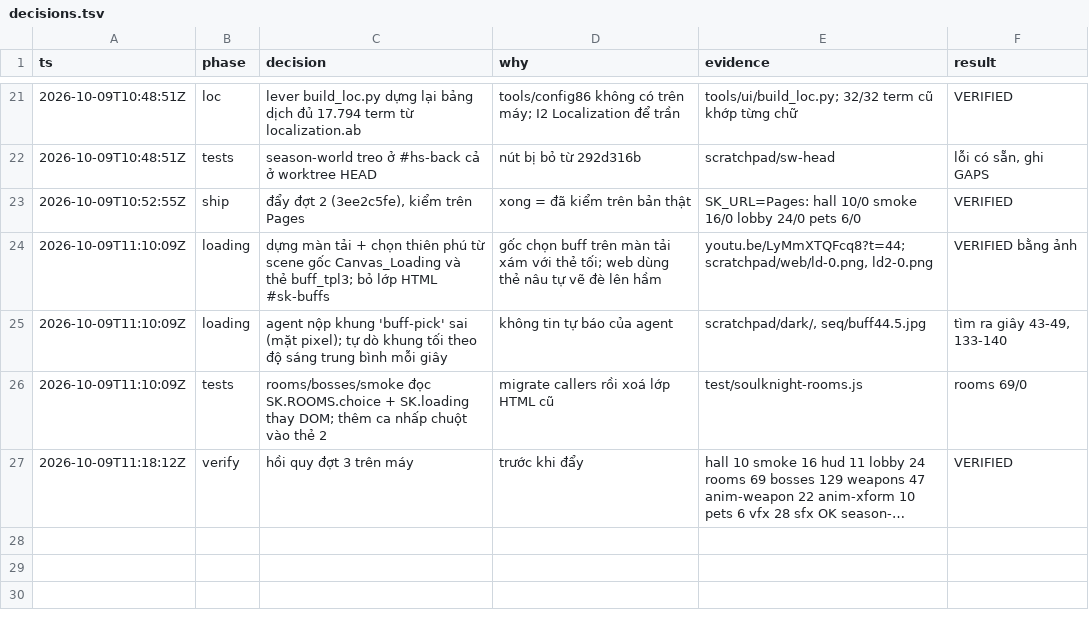
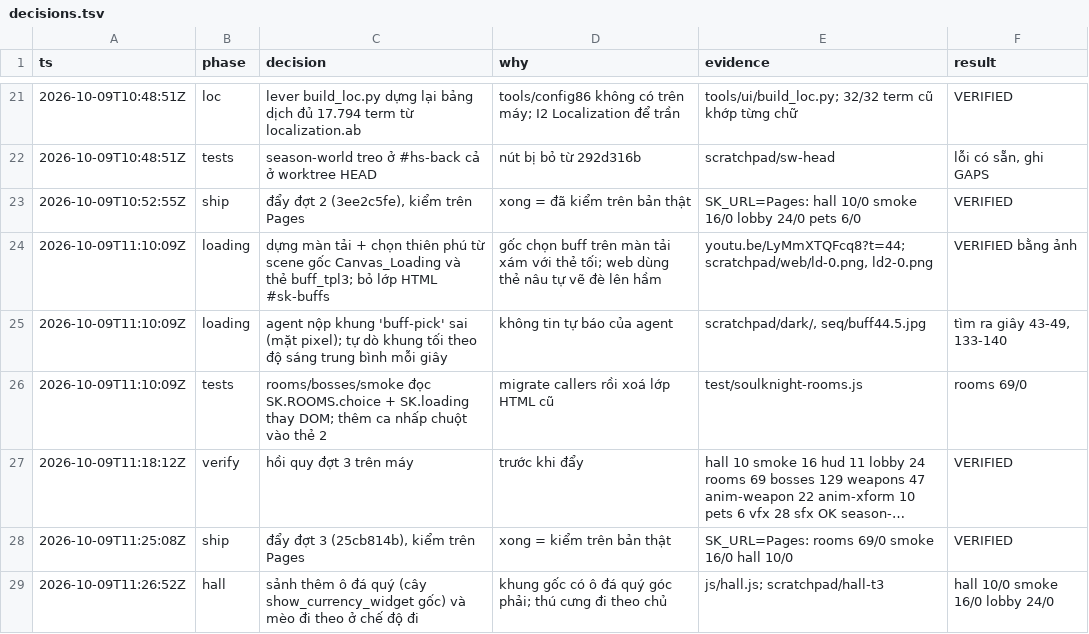
Before and after one commit to poke5121999-art/survivor-web-hub, a TSV file: games/soulknight/tools/polish/decisions.tsv, drawn as a sheet; only a part is shown, gaps mark what is left out; long unchanged cells end in …; the diff names each change by its address in the sheet, - before the commit and + after, or states it on an @@ line.

```diff
--- a/games/soulknight/tools/polish/decisions.tsv
+++ b/games/soulknight/tools/polish/decisions.tsv
+row 28: 2026-10-09T11:25:08Z | ship | đẩy đợt 3 (25cb814b), kiểm trên Pages | xong = kiểm trên bản thật | SK_URL=Pages: rooms 69/0 smoke 16/0 hall 10/0 | VERIFIED
+row 29: 2026-10-09T11:26:52Z | hall | sảnh thêm ô đá quý (cây show_currency_widget gốc) và mèo đi theo ở chế độ đi | khung gốc có ô đá quý góc phải; thú cưng đi theo chủ | js/hall.js; scratchpad/hall-t3 | hall 10/0 smoke 16/0 lobby 24/0
```
Also changed, not shown: 4 other files.
